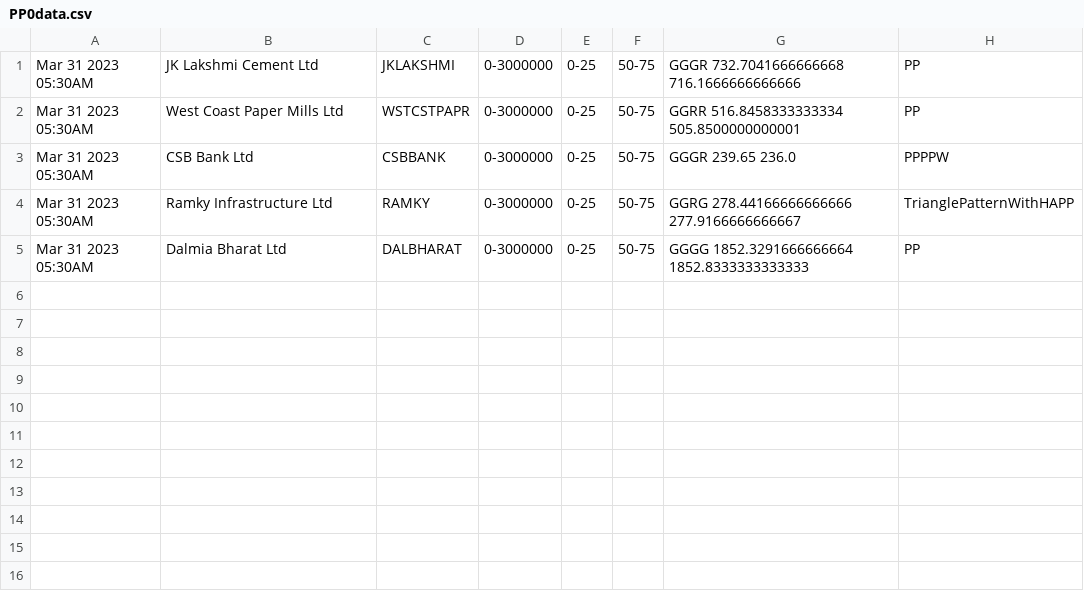
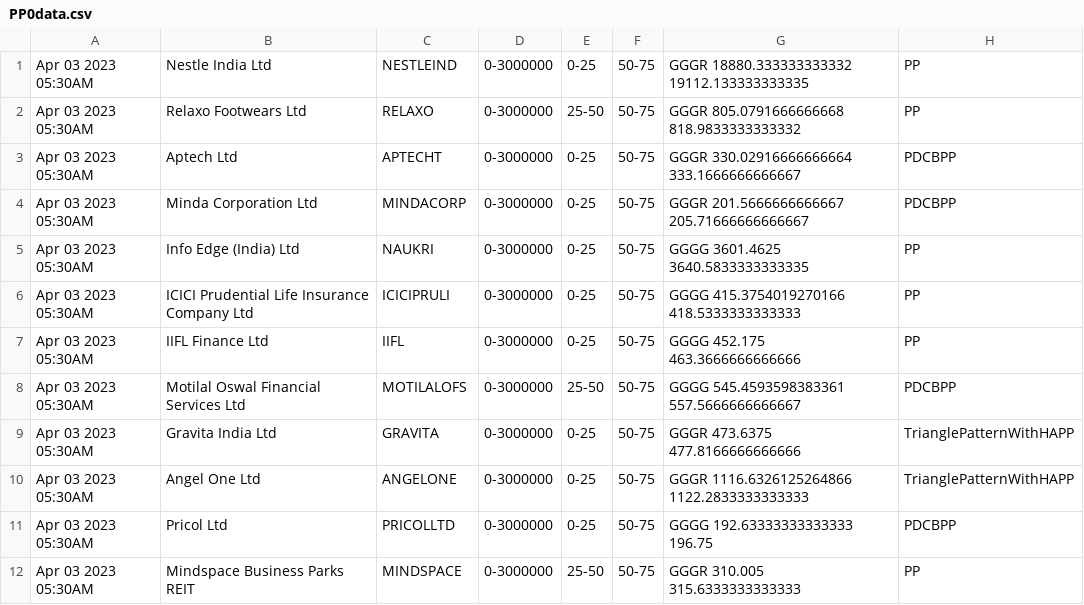
Before and after one commit to bentx/StockSpell, a CSV file: Results/today/PP0data.csv, drawn as a sheet.

```diff
--- a/Results/today/PP0data.csv
+++ b/Results/today/PP0data.csv
@@ -1,5 +1,12 @@
-Mar 31 2023 05:30AM,JK Lakshmi Cement Ltd,JKLAKSHMI,0-3000000,0-25,50-75,GGGR 732.7041666666668 716.1666666666666,PP
-Mar 31 2023 05:30AM,West Coast Paper Mills Ltd,WSTCSTPAPR,0-3000000,0-25,50-75,GGRR 516.8458333333334 505.8500000000001,PP
-Mar 31 2023 05:30AM,CSB Bank Ltd,CSBBANK,0-3000000,0-25,50-75,GGGR 239.65 236.0,PPPPW
-Mar 31 2023 05:30AM,Ramky Infrastructure Ltd,RAMKY,0-3000000,0-25,50-75,GGRG 278.44166666666666 277.9166666666667,TrianglePatternWithHAPP
-Mar 31 2023 05:30AM,Dalmia Bharat Ltd,DALBHARAT,0-3000000,0-25,50-75,GGGG 1852.3291666666664 1852.8333333333333,PP
+Apr 03 2023 05:30AM,Nestle India Ltd,NESTLEIND,0-3000000,0-25,50-75,GGGR 18880.333333333332 19112.133333333335,PP
+Apr 03 2023 05:30AM,Relaxo Footwears Ltd,RELAXO,0-3000000,25-50,50-75,GGGR 805.0791666666668 818.9833333333332,PP
+Apr 03 2023 05:30AM,Aptech Ltd,APTECHT,0-3000000,0-25,50-75,GGGR 330.02916666666664 333.1666666666667,PDCBPP
+Apr 03 2023 05:30AM,Minda Corporation Ltd,MINDACORP,0-3000000,0-25,50-75,GGGR 201.5666666666667 205.71666666666667,PDCBPP
+Apr 03 2023 05:30AM,Info Edge (India) Ltd,NAUKRI,0-3000000,0-25,50-75,GGGG 3601.4625 3640.5833333333335,PP
+Apr 03 2023 05:30AM,ICICI Prudential Life Insurance Company Ltd,ICICIPRULI,0-3000000,0-25,50-75,GGGG 415.3754019270166 418.5333333333333,PP
+Apr 03 2023 05:30AM,IIFL Finance Ltd,IIFL,0-3000000,0-25,50-75,GGGG 452.175 463.3666666666666,PP
+Apr 03 2023 05:30AM,Motilal Oswal Financial Services Ltd,MOTILALOFS,0-3000000,25-50,50-75,GGGG 545.4593598383361 557.5666666666667,PDCBPP
+Apr 03 2023 05:30AM,Gravita India Ltd,GRAVITA,0-3000000,0-25,50-75,GGGR 473.6375 477.8166666666666,TrianglePatternWithHAPP
+Apr 03 2023 05:30AM,Angel One Ltd,ANGELONE,0-3000000,0-25,50-75,GGGR 1116.6326125264866 1122.2833333333333,TrianglePatternWithHAPP
+Apr 03 2023 05:30AM,Pricol Ltd,PRICOLLTD,0-3000000,0-25,50-75,GGGG 192.63333333333333 196.75,PDCBPP
+Apr 03 2023 05:30AM,Mindspace Business Parks REIT,MINDSPACE,0-3000000,25-50,50-75,GGGR 310.005 315.6333333333333,PP
```
Also changed, not shown: Results/details/1WA10data.csv, Results/details/1WA20data.csv, 26 other files.
